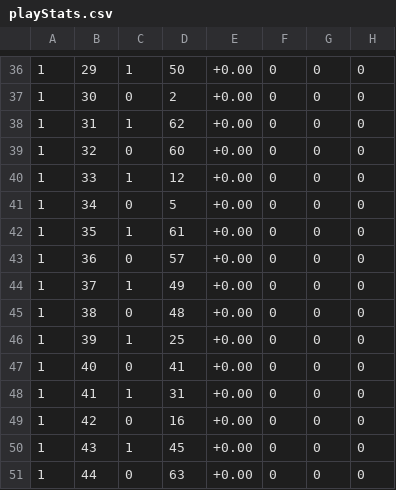
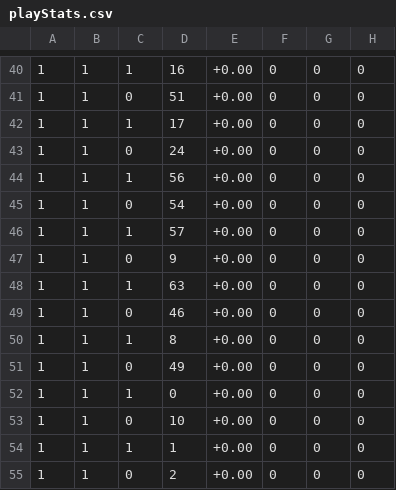
Before and after one commit to WolfgangKonen/GBG, a CSV file: agents/Othello/csv/playStats.csv, drawn as a sheet; only a part is shown, gaps mark what is left out; addresses are those after the commit; the diff covers the shown part only; the diff names each change by its address in the sheet, - before the commit and + after, or states it on an @@ line.

```diff
--- a/agents/Othello/csv/playStats.csv
+++ b/agents/Othello/csv/playStats.csv
-B40: 29
+B40: 1
-D40: 50
+D40: 16
-B41: 30
+B41: 1
-D41: 2
+D41: 51
-B42: 31
+B42: 1
-D42: 62
+D42: 17
-B43: 32
+B43: 1
-D43: 60
+D43: 24
-B44: 33
+B44: 1
-D44: 12
+D44: 56
-B45: 34
+B45: 1
-D45: 5
+D45: 54
-B46: 35
+B46: 1
-D46: 61
+D46: 57
-B47: 36
+B47: 1
-D47: 57
+D47: 9
-B48: 37
+B48: 1
-D48: 49
+D48: 63
-B49: 38
+B49: 1
-D49: 48
+D49: 46
-B50: 39
+B50: 1
-D50: 25
+D50: 8
-B51: 40
+B51: 1
-D51: 41
+D51: 49
-B52: 41
+B52: 1
-D52: 31
+D52: 0
-B53: 42
+B53: 1
-D53: 16
+D53: 10
-B54: 43
+B54: 1
-D54: 45
+D54: 1
-B55: 44
+B55: 1
-D55: 63
+D55: 2
```
Also changed, not shown: 6 added rows, 6 removed rows and 80 edited cells elsewhere in this file, 2 other files.
